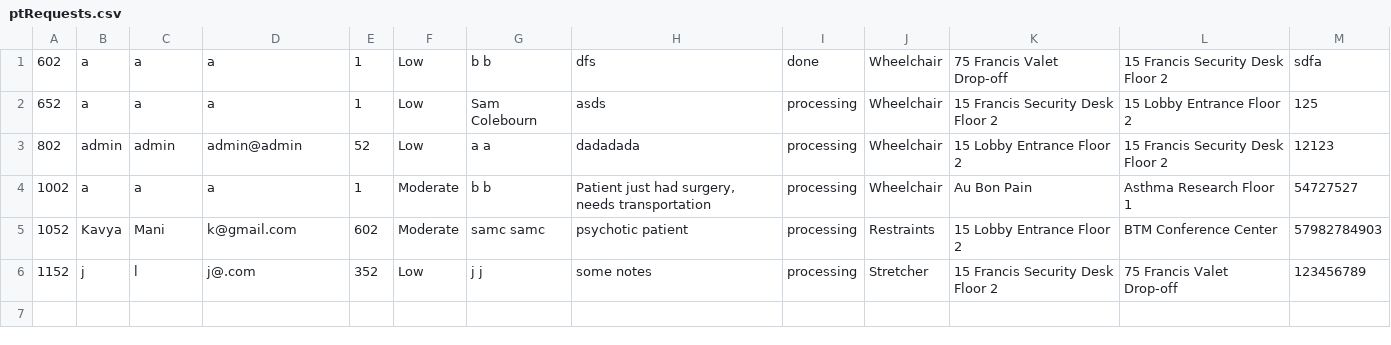
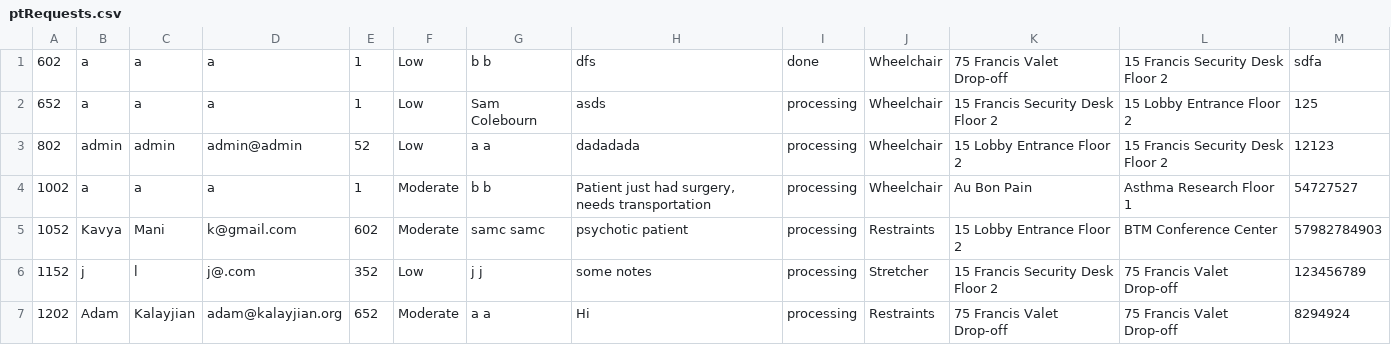
Before and after one commit to CS3733-C23-Team-B/CS3733-C23-Team-B-Prototype-2, a CSV file: src/main/resources/edu/wpi/teamb/Iter2Data/ptRequests.csv, drawn as a sheet.

```diff
--- a/src/main/resources/edu/wpi/teamb/Iter2Data/ptRequests.csv
+++ b/src/main/resources/edu/wpi/teamb/Iter2Data/ptRequests.csv
@@ -6 +6,2 @@
 1152,j,l,j@.com,352,Low,j j,some notes,processing,Stretcher,15 Francis Security Desk Floor 2,75 Francis Valet Drop-off,123456789
+1202,Adam,Kalayjian,adam@kalayjian.org,652,Moderate,a a,Hi,processing,Restraints,75 Francis Valet Drop-off,75 Francis Valet Drop-off,8294924
```
Also changed, not shown: src/main/resources/edu/wpi/teamb/Iter2Data/edgeWriteTo.csv, src/main/resources/edu/wpi/teamb/Iter2Data/logins.csv, 11 other files.
